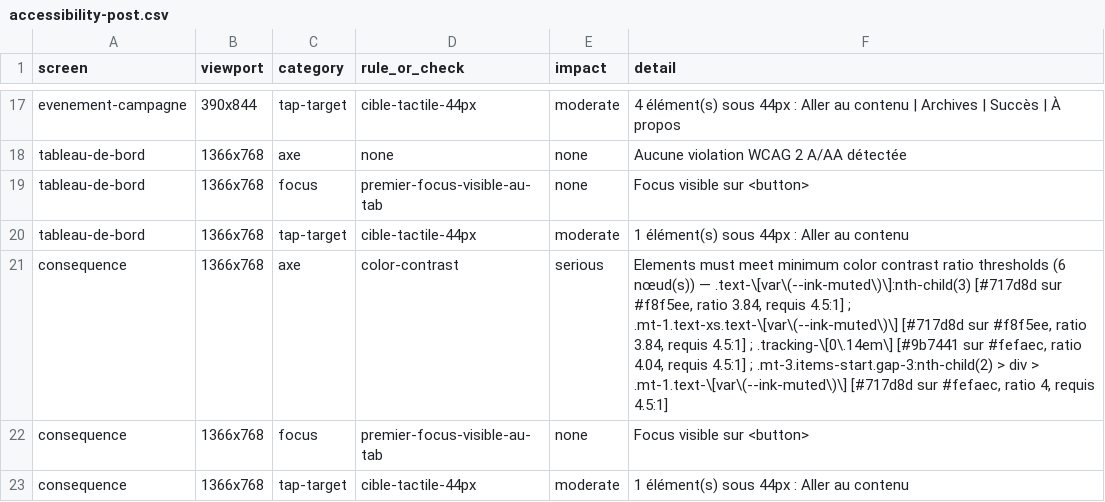
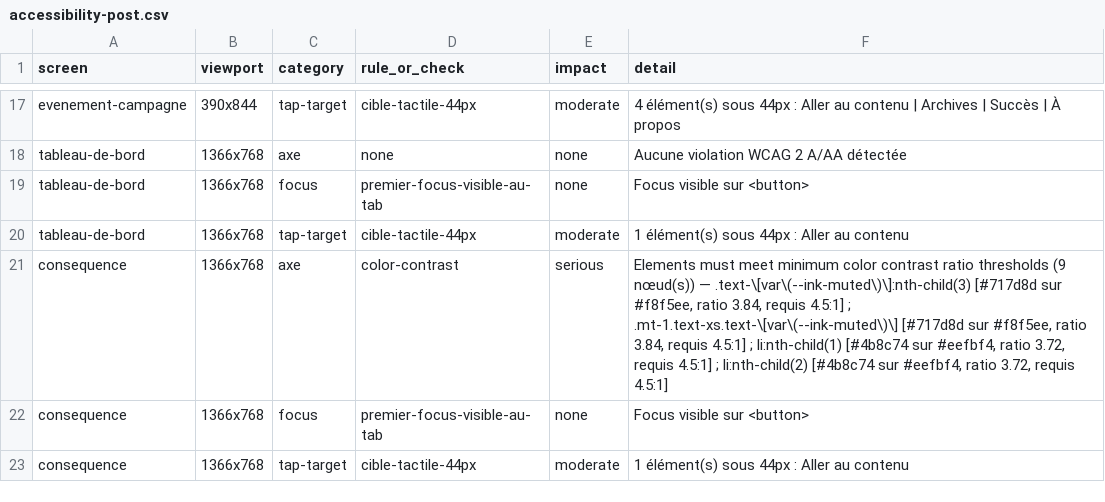
Before and after one commit to AxelCorral/political-destiny, a CSV file: audit-results/form-improvement/post/accessibility-post.csv, drawn as a sheet; only a part is shown, gaps mark what is left out.

```diff
--- a/audit-results/form-improvement/post/accessibility-post.csv
+++ b/audit-results/form-improvement/post/accessibility-post.csv
@@ -20,3 +20,3 @@ screen,viewport,category,rule_or_check,impact,detail
 "tableau-de-bord","1366x768","tap-target","cible-tactile-44px","moderate","1 élément(s) sous 44px : Aller au contenu"
-"consequence","1366x768","axe","color-contrast","serious","Elements must meet minimum color contrast ratio thresholds (6 nœud(s)) — .text-\[var\(--ink-muted\)\]:nth-child(3) [#717d8d sur #f8f5ee, ratio 3.84, requis 4.5:1] ; .mt-1.text-xs.text-\[var\(--ink-muted\)\] [#717d8d sur #f8f5ee, ratio 3.84, requis 4.5:1] ; .tracking-\[0\.14em\] [#9b7441 sur #fefaec, ratio 4.04, requis 4.5:1] ; .mt-3.items-start.gap-3:nth-child(2) > div > .mt-1.text-\[var\(--ink-muted\)\] [#717d8d sur #fefaec, ratio 4, requis 4.5:1]"
+"consequence","1366x768","axe","color-contrast","serious","Elements must meet minimum color contrast ratio thresholds (9 nœud(s)) — .text-\[var\(--ink-muted\)\]:nth-child(3) [#717d8d sur #f8f5ee, ratio 3.84, requis 4.5:1] ; .mt-1.text-xs.text-\[var\(--ink-muted\)\] [#717d8d sur #f8f5ee, ratio 3.84, requis 4.5:1] ; li:nth-child(1) [#4b8c74 sur #eefbf4, ratio 3.72, requis 4.5:1] ; li:nth-child(2) [#4b8c74 sur #eefbf4, ratio 3.72, requis 4.5:1]"
 "consequence","1366x768","focus","premier-focus-visible-au-tab","none","Focus visible sur <button>"
```
Also changed, not shown: audit-results/choice-strength.csv, audit-results/duel-matrix.csv, 49 other files.
